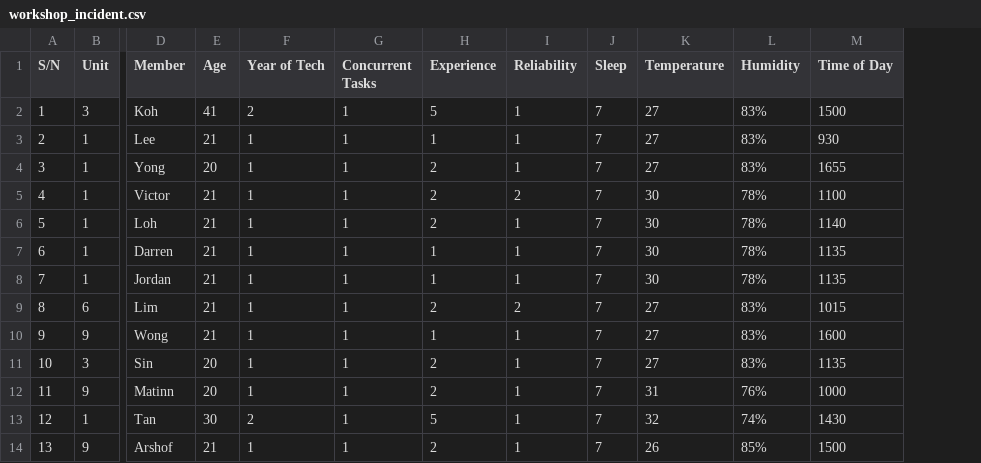
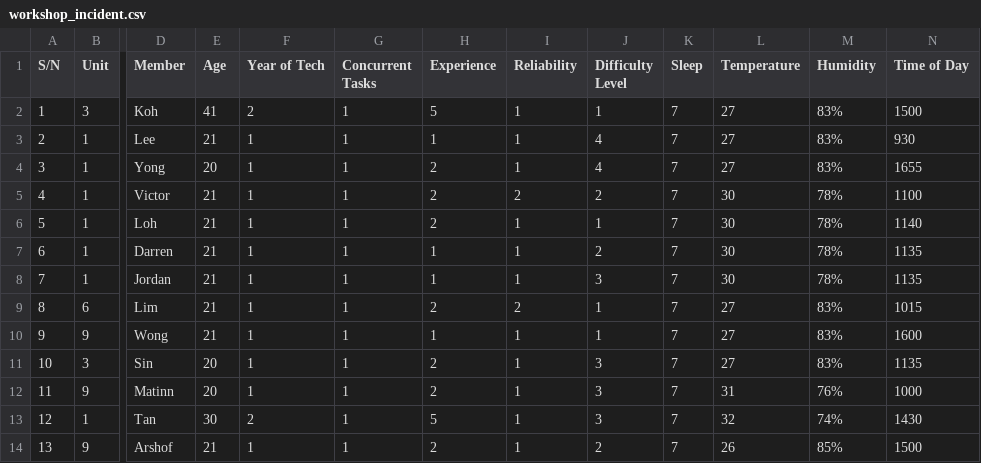
Before and after one commit to TanGuiShan/WorkshopSafety, a CSV file: workshop_incident.csv, drawn as a sheet; only a part is shown, gaps mark what is left out; the diff names each change by its address in the sheet, - before the commit and + after, or states it on an @@ line.

```diff
--- a/workshop_incident.csv
+++ b/workshop_incident.csv
+column J (Difficulty Level), rows 2-14: 1 | 4 | 4 | 2 | 1 | 2 | 3 | 1 | 1 | 3 | 3 | 3 | 2
```
Also changed, not shown: workshop_incident_cleaned.csv, 4 other files.
